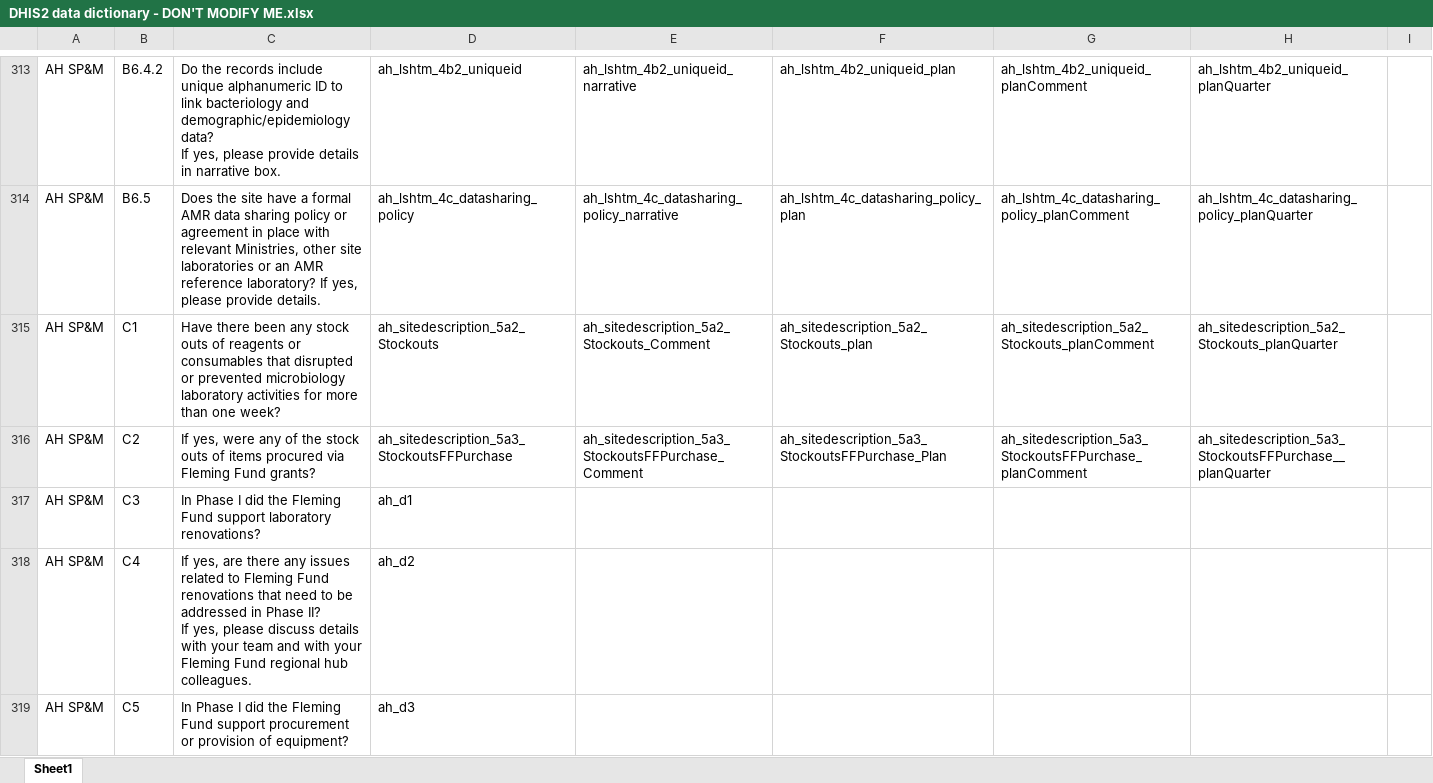
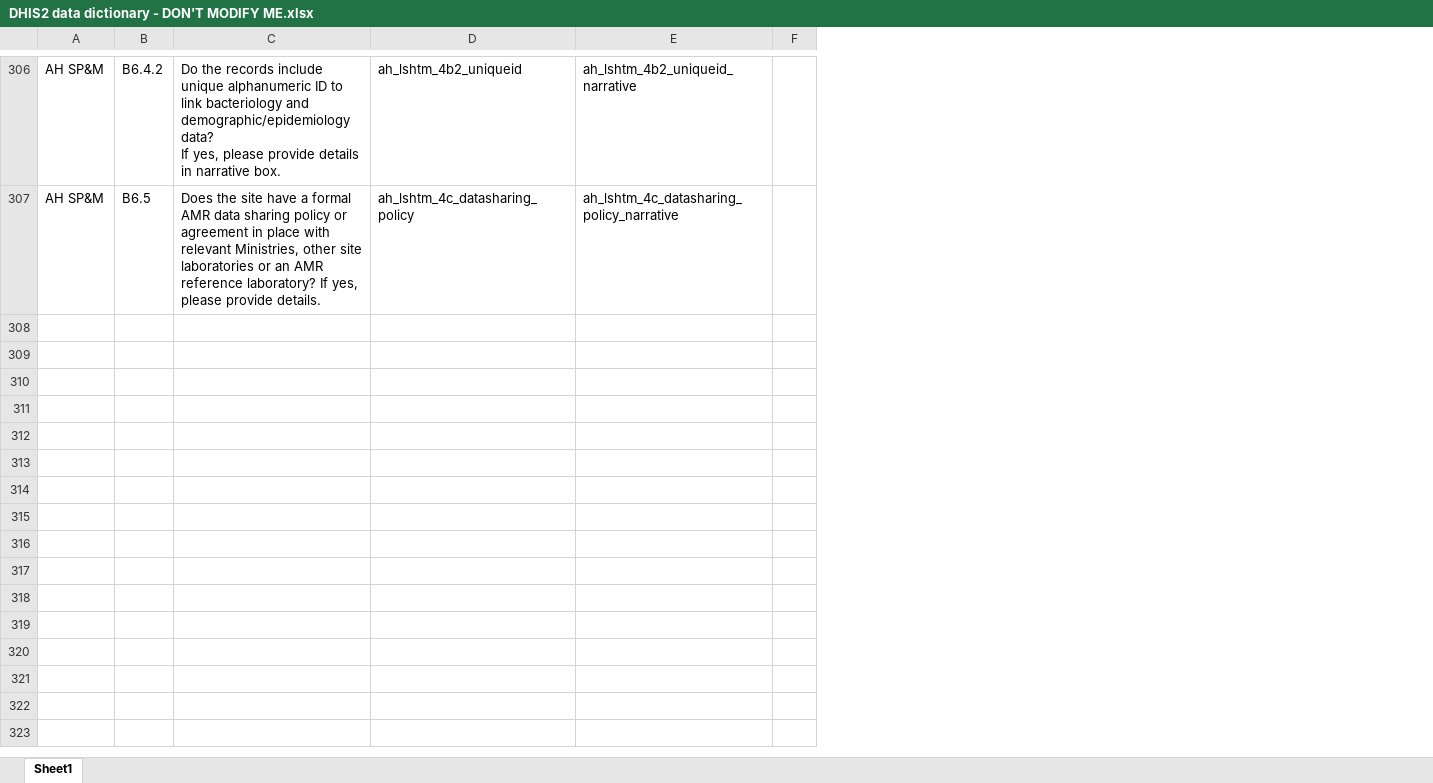
Before and after one commit to jacobwildfire/FF_analysis, an Excel workbook: Resource files/DHIS2 data dictionary - DON'T MODIFY ME.xlsx, sheet Sheet1, drawn as a sheet; only a part is shown, gaps mark what is left out; values as stored, in another font and other column widths than the file's, no borders; ↵ is a line break in a cell; the diff covers the shown part only; the diff names each change by its address in the sheet, - before the commit and + after, or states it on an @@ line.

Commit message:
Addition or modification of several resource files. Addition of AH resource file, which details how questions are combined to calculate LSHTM roadmap status, and the offline Excel version of the HH site planning and monitoring tool. Edited version of the DHIS2 data dictionary which does not include the stockout and FF-specific questions.

```diff
--- a/Resource files/DHIS2 data dictionary - DON'T MODIFY ME.xlsx (sheet Sheet1)
+++ b/Resource files/DHIS2 data dictionary - DON'T MODIFY ME.xlsx (sheet Sheet1)
-column F, rows 313-314: ah_lshtm_4b2_uniqueid_plan | ah_lshtm_4c_datasharing_policy_plan
-column G, rows 313-314: ah_lshtm_4b2_uniqueid_planComment | ah_lshtm_4c_datasharing_policy_planComment
-column H, rows 313-314: ah_lshtm_4b2_uniqueid_planQuarter | ah_lshtm_4c_datasharing_policy_planQuarter
-row 315: AH SP&M | C1 | Have there been any stock outs of reagents or consumables that disrupted or prevented microbiology laboratory activities for more than one week? | ah_sitedescription_5a2_Stockouts | ah_sitedescription_5a2_Stockouts_Comment | ah_sitedescription_5a2_Stockouts_plan | ah_sitedescription_5a2_Stockouts_planComment | ah_sitedescription_5a2_Stockouts_planQuarter
-row 316: AH SP&M | C2 | If yes, were any of the stock outs of items procured via Fleming Fund grants? | ah_sitedescription_5a3_StockoutsFFPurchase | ah_sitedescription_5a3_StockoutsFFPurchase_Comment | ah_sitedescription_5a3_StockoutsFFPurchase_Plan | ah_sitedescription_5a3_StockoutsFFPurchase_planComment | ah_sitedescription_5a3_StockoutsFFPurchase__planQuarter
-row 317: AH SP&M | C3 | In Phase I did the Fleming Fund support laboratory renovations? | ah_d1
-row 318: AH SP&M | C4 | If yes, are there any issues related to Fleming Fund renovations that need to be addressed in Phase II? ↵ If yes, please discuss details with your team and with your Fleming Fund regional hub colleagues. | ah_d2
-row 319: AH SP&M | C5 | In Phase I did the Fleming Fund support procurement or provision of equipment? | ah_d3
```
Also changed, not shown: 86 removed rows and 108 hidden or unhidden rows elsewhere in this sheet, 2 other files.
